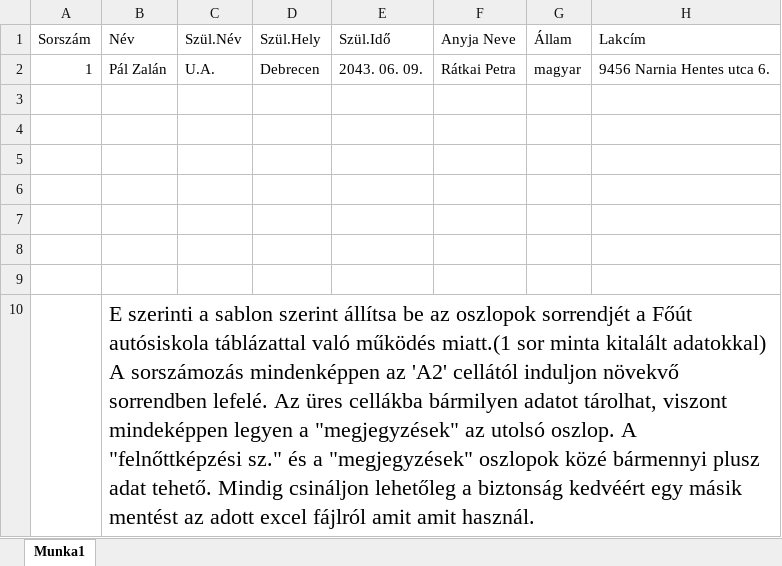
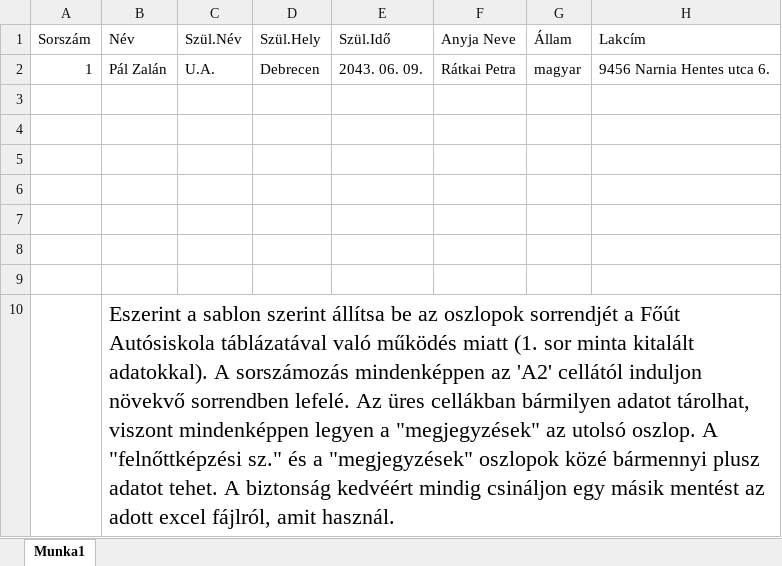
Before and after one commit to csicsi2000/DocumentFiller, an Excel workbook: WindowsFormsApp autósiskola/bin/Debug/SablonFajl.xlsx, sheet Munka1, drawn as a sheet; only a part is shown; values as stored, in another font and other column widths than the file's, no borders; the diff names each change by its address in the sheet, - before the commit and + after, or states it on an @@ line.

Commit message:
Minden Működik

```diff
--- a/WindowsFormsApp autósiskola/bin/Debug/SablonFajl.xlsx (sheet Munka1)
+++ b/WindowsFormsApp autósiskola/bin/Debug/SablonFajl.xlsx (sheet Munka1)
-B10 (Név): E szerinti a sablon szerint állítsa be az oszlopok sorrendjét a Főút autósiskola táblázattal való működés miatt.(1 sor minta kitalált adatokkal) A sorszámozás mindenképpen az 'A2' cellától induljon növekvő sorrendben lefelé. Az üres cellákba bármilyen adatot tárolhat, viszont mindeképpen legyen a "megjegyzések" az utolsó oszlop. A "felnőttképzési sz." és a "megjegyzések" oszlopok közé bármennyi plusz adat tehető. Mindig csináljon lehetőleg a biztonság kedvéért egy másik mentést az adott excel fájlról amit amit használ.
+B10 (Név): Eszerint a sablon szerint állítsa be az oszlopok sorrendjét a Főút Autósiskola táblázatával való működés miatt (1. sor minta kitalált adatokkal). A sorszámozás mindenképpen az 'A2' cellától induljon növekvő sorrendben lefelé. Az üres cellákban bármilyen adatot tárolhat, viszont mindenképpen legyen a "megjegyzések" az utolsó oszlop. A "felnőttképzési sz." és a "megjegyzések" oszlopok közé bármennyi plusz adatot tehet. A biztonság kedvéért mindig csináljon egy másik mentést az adott excel fájlról, amit használ.
```
Also changed, not shown: WindowsFormsApp autósiskola/bin/Debug/bin/Debug/SablonFajl.xlsx, WindowsFormsApp autósiskola/bin/Release/bin/Debug/SablonFajl.xlsx, 31 other files.
